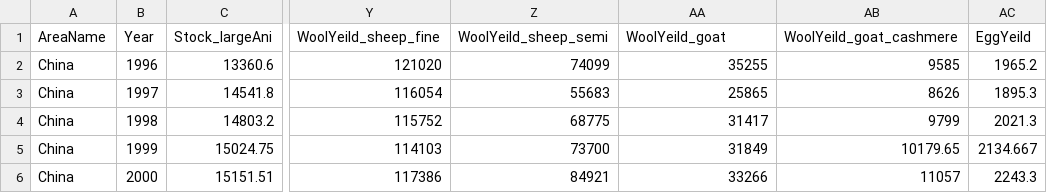
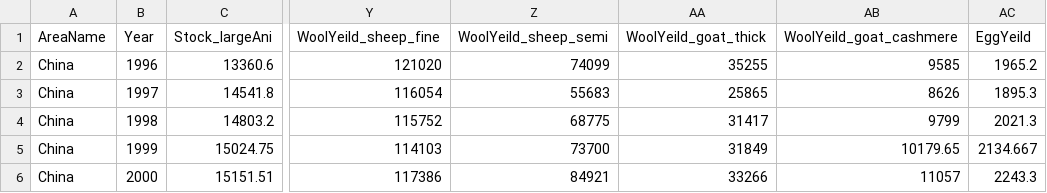
Before and after one commit to meatatlas/datamap2019, a CSV file: data/product_livestock.csv, drawn as a sheet; only a part is shown, gaps mark what is left out; the diff names each change by its address in the sheet, - before the commit and + after, or states it on an @@ line.

Commit message:
Update product_livestock.csv

```diff
--- a/data/product_livestock.csv
+++ b/data/product_livestock.csv
-AA1: WoolYeild_goat
+AA1: WoolYeild_goat_thick
```
